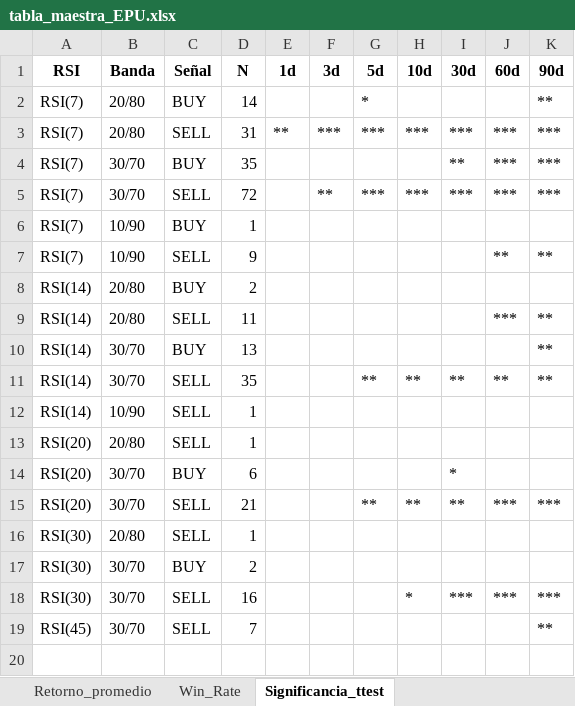
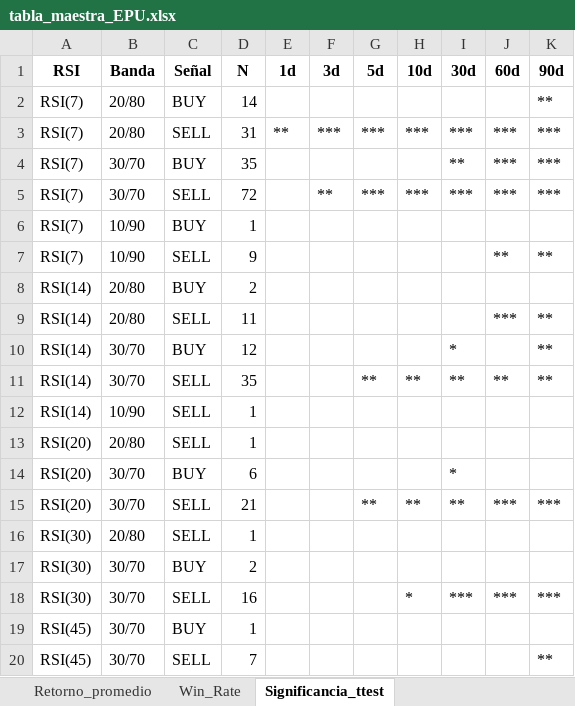
Before and after one commit to Memnisor/Proyecto-RSI, an Excel workbook: RSI Modular - copia/tabla_maestra_EPU.xlsx, sheet Significancia_ttest, drawn as a sheet; values as stored, in another font and other column widths than the file's, no borders; the diff names each change by its address in the sheet, - before the commit and + after, or states it on an @@ line.

```diff
--- a/RSI Modular - copia/tabla_maestra_EPU.xlsx (sheet Significancia_ttest)
+++ b/RSI Modular - copia/tabla_maestra_EPU.xlsx (sheet Significancia_ttest)
-G2 (5d): *
+G2 (5d): (empty)
-D10 (N): 13
+D10 (N): 12
-I10 (30d): (empty)
+I10 (30d): *
+row 19: RSI(45) | 30/70 | BUY | 1
```
Also changed, not shown: sheet Retorno_promedio, sheet Win_Rate, RSI Modular - copia/tabla_maestra_BVSP.xlsx, RSI Modular - copia/tabla_maestra_GSPC.xlsx, 57 other files.
